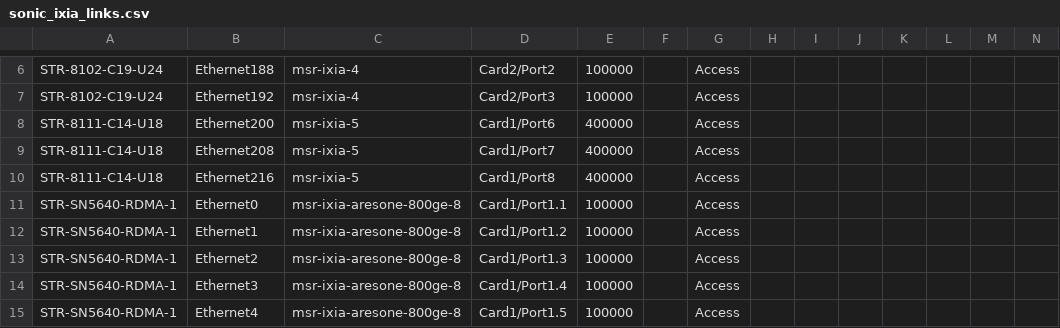
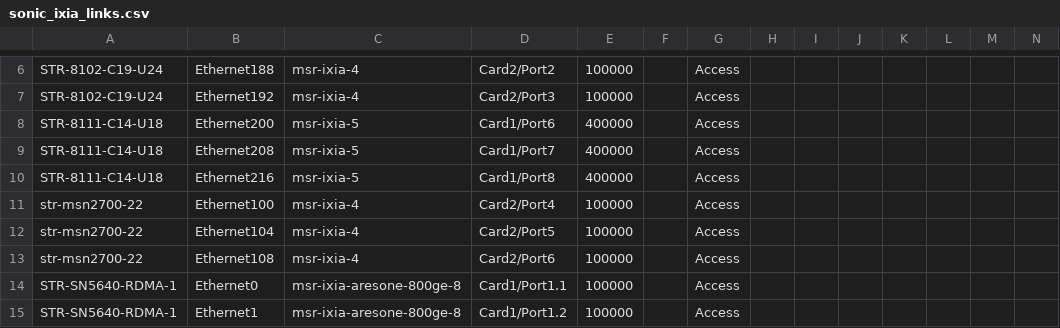
Before and after one commit to lipxu/sonic-mgmt-lipxu-fork, a CSV file: ansible/files/sonic_ixia_links.csv, drawn as a sheet; only a part is shown, gaps mark what is left out; the shorter side is filled out with more unchanged rows; rows hold the shown columns only; the diff names each change by its address in the sheet, - before the commit and + after, or states it on an @@ line.

```diff
--- a/ansible/files/sonic_ixia_links.csv
+++ b/ansible/files/sonic_ixia_links.csv
+row 11: str-msn2700-22 | Ethernet100 | msr-ixia-4 | Card2/Port4 | 100000 |  | Access
+row 12: str-msn2700-22 | Ethernet104 | msr-ixia-4 | Card2/Port5 | 100000 |  | Access
+row 13: str-msn2700-22 | Ethernet108 | msr-ixia-4 | Card2/Port6 | 100000 |  | Access
```
Also changed, not shown: ansible/files/sonic_bjw3_console_links.csv, ansible/files/sonic_bjw3_devices.csv, 19 other files.
